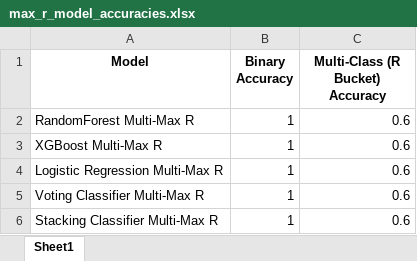
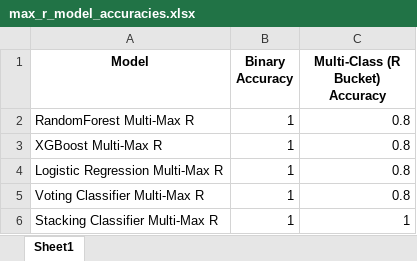
Before and after one commit to MIARD/SMC, an Excel workbook: saved_models/accuracies/max_r_model_accuracies.xlsx, sheet Sheet1, drawn as a sheet; values as stored, in another font and other column widths than the file's, no borders; the diff names each change by its address in the sheet, - before the commit and + after, or states it on an @@ line.

```diff
--- a/saved_models/accuracies/max_r_model_accuracies.xlsx (sheet Sheet1)
+++ b/saved_models/accuracies/max_r_model_accuracies.xlsx (sheet Sheet1)
-C2:C5 (Multi-Class (R Bucket) Accuracy): 0.6
+C2:C5 (Multi-Class (R Bucket) Accuracy): 0.8
-C6 (Multi-Class (R Bucket) Accuracy): 0.6
+C6 (Multi-Class (R Bucket) Accuracy): 1
```
Also changed, not shown: SSL_T.xlsx, SSL_T_MR.xlsx, 30 other files.
